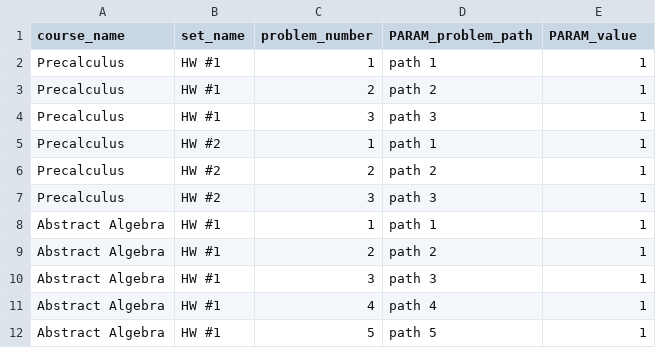
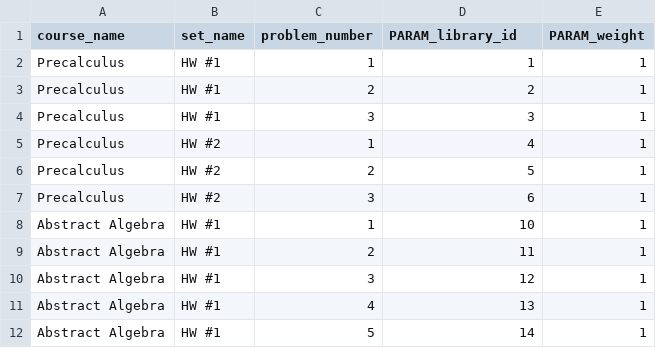
Before and after one commit to openwebwork/webwork3, a CSV file: t/db/sample_data/problems.csv, drawn as a sheet.

Commit message:
Updates to db structure and problem pools.

```diff
--- a/t/db/sample_data/problems.csv
+++ b/t/db/sample_data/problems.csv
@@ -1,12 +1,12 @@
-course_name,set_name,problem_number,PARAM_problem_path,PARAM_value
-Precalculus,"HW #1",1,"path 1",1
-Precalculus,"HW #1",2,"path 2",1
-Precalculus,"HW #1",3,"path 3",1
-Precalculus,"HW #2",1,"path 1",1
-Precalculus,"HW #2",2,"path 2",1
-Precalculus,"HW #2",3,"path 3",1
-"Abstract Algebra","HW #1",1,"path 1",1
-"Abstract Algebra","HW #1",2,"path 2",1
-"Abstract Algebra","HW #1",3,"path 3",1
-"Abstract Algebra","HW #1",4,"path 4",1
-"Abstract Algebra","HW #1",5,"path 5",1
+course_name,set_name,problem_number,PARAM_library_id,PARAM_weight
+Precalculus,"HW #1",1,1,1
+Precalculus,"HW #1",2,2,1
+Precalculus,"HW #1",3,3,1
+Precalculus,"HW #2",1,4,1
+Precalculus,"HW #2",2,5,1
+Precalculus,"HW #2",3,6,1
+"Abstract Algebra","HW #1",1,10,1
+"Abstract Algebra","HW #1",2,11,1
+"Abstract Algebra","HW #1",3,12,1
+"Abstract Algebra","HW #1",4,13,1
+"Abstract Algebra","HW #1",5,14,1
```
Also changed, not shown: t/db/sample_data/students.csv, 23 other files.
